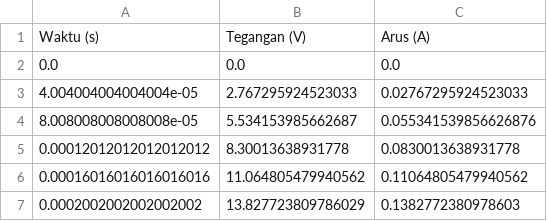
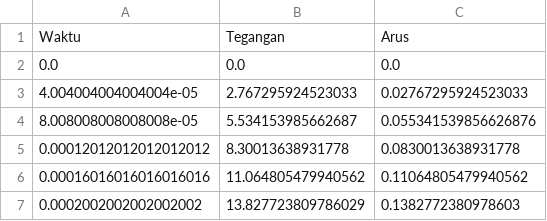
Before and after one commit to bagasraja/elkas, a CSV file: data_output.csv, drawn as a sheet; only a part is shown; removed rows and columns are numbered as before the commit, all else as after; the diff names each change by its address in the sheet, - before the commit and + after, or states it on an @@ line.

Commit message:
Auto-update dashboard

```diff
--- a/data_output.csv
+++ b/data_output.csv
-row 1: Waktu (s) | Tegangan (V) | Arus (A)
+row 1: Waktu | Tegangan | Arus
```
